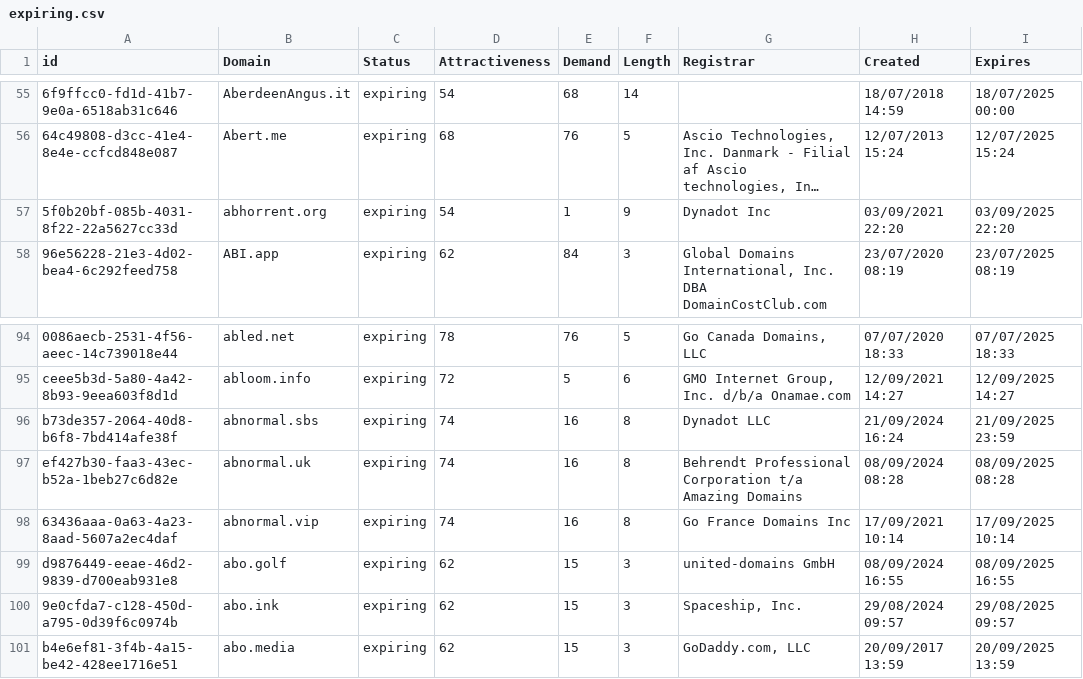
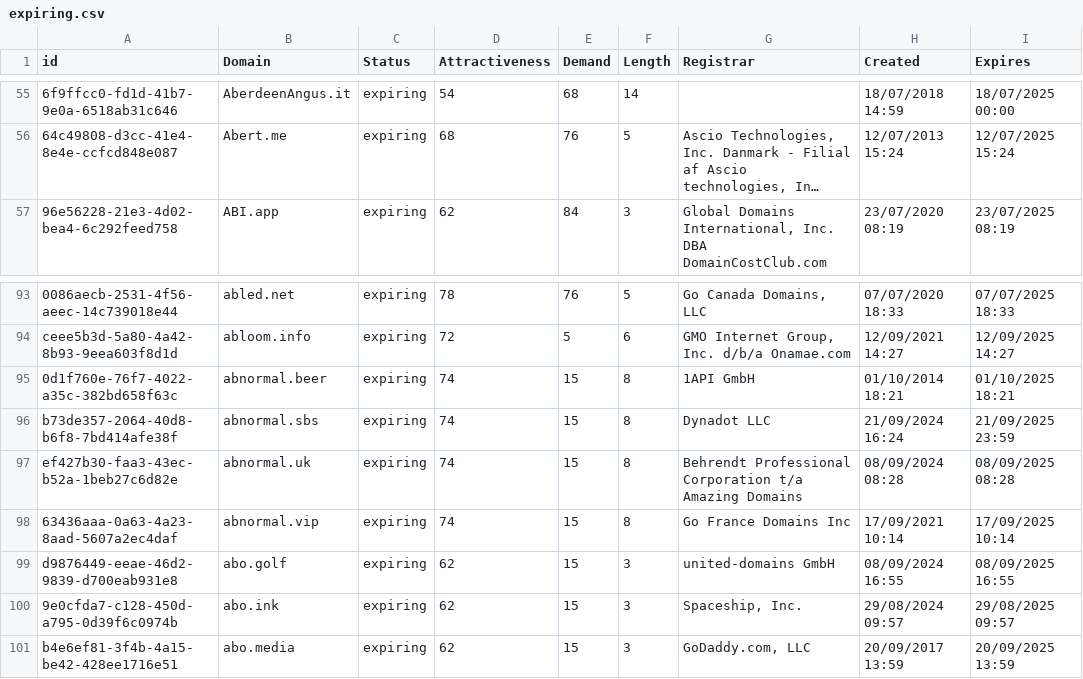
Before and after one commit to UniqueDomains/expiring-oneword-domains, a CSV file: expiring.csv, drawn as a sheet; only a part is shown, gaps mark what is left out; long unchanged cells end in …; removed rows and columns are numbered as before the commit, all else as after; the diff names each change by its address in the sheet, - before the commit and + after, or states it on an @@ line.

Commit message:
Domains update

```diff
--- a/expiring.csv
+++ b/expiring.csv
-row 57: 5f0b20bf-085b-4031-8f22-22a5627cc33d | abhorrent.org | expiring | 54 | 1 | 9 | Dynadot Inc | 03/09/2021 22:20 | 03/09/2025 22:20
+row 95: 0d1f760e-76f7-4022-a35c-382bd658f63c | abnormal.beer | expiring | 74 | 15 | 8 | 1API GmbH | 01/10/2014 18:21 | 01/10/2025 18:21
-E96:E98 (Demand): 16
+E96:E98 (Demand): 15
```
Also changed, not shown: 1 other file.
